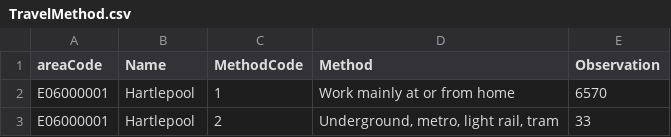
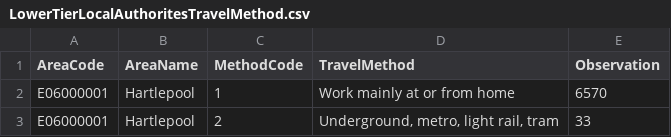
Before and after one commit to Monil-H/DataVisCW, a CSV file: Data/LowerTierLocalAuthoritesTravelMethod.csv (was Data/TravelMethod.csv), drawn as a sheet; only a part is shown.

Commit message:
Added Data Sets
Added Data Sets

```diff
--- a/Data/TravelMethod.csv
+++ b/Data/LowerTierLocalAuthoritesTravelMethod.csv
@@ -1,2 +1,2 @@
-areaCode,Name,MethodCode,Method,Observation
+AreaCode,AreaName,MethodCode,TravelMethod,Observation
 E06000001,Hartlepool,1,Work mainly at or from home,6570
```
Also changed, not shown: 2 other files.
